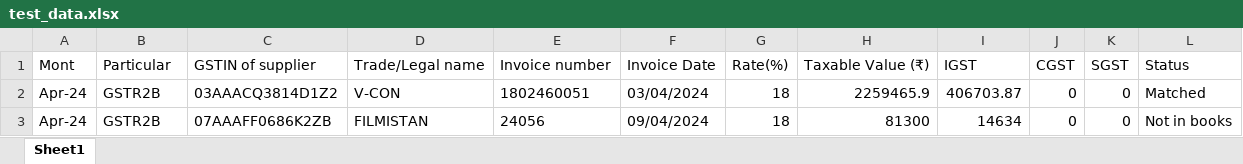
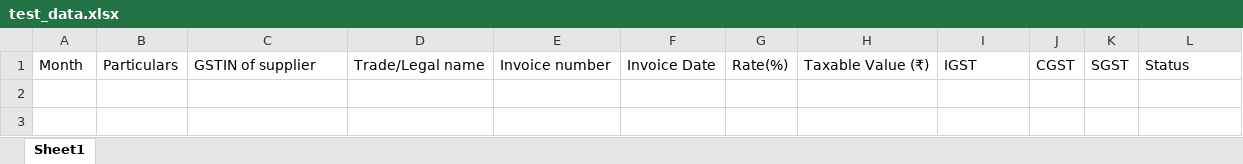
Before and after one commit to caaravindguru/GST-annual-summary, an Excel workbook: test_data.xlsx, sheet Sheet1, drawn as a sheet; values as stored, in another font and other column widths than the file's, no borders; the diff names each change by its address in the sheet, - before the commit and + after, or states it on an @@ line.

```diff
--- a/test_data.xlsx (sheet Sheet1)
+++ b/test_data.xlsx (sheet Sheet1)
-A1: Mont
+A1: Month
-B1: Particular
+B1: Particulars
-row 2: Apr-24 | GSTR2B | 03AAACQ3814D1Z2 | V-CON | 1802460051 | 03/04/2024 | 18 | 2259465.9 | 406703.87 | 0 | 0 | Matched
-row 3: Apr-24 | GSTR2B | 07AAAFF0686K2ZB | FILMISTAN | 24056 | 09/04/2024 | 18 | 81300 | 14634 | 0 | 0 | Not in books
```
